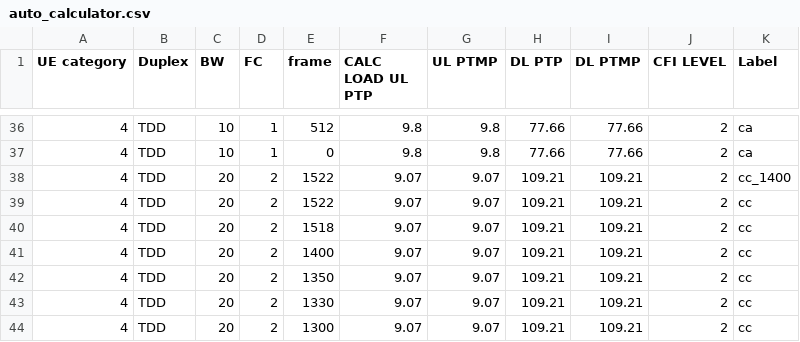
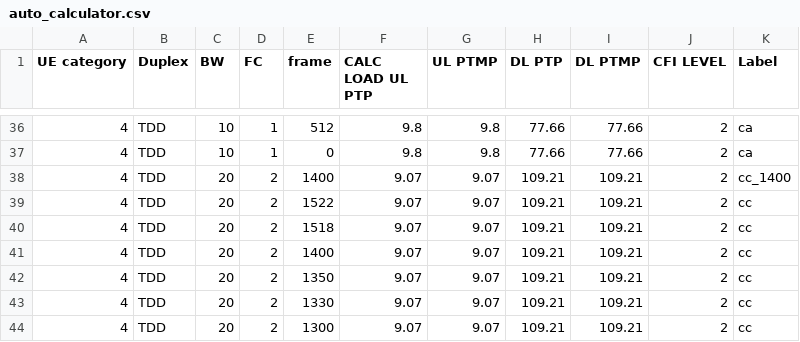
Before and after one commit to airspansvg/Testspan_Runners, a CSV file: src/main/resources/Traffic/auto_calculator.csv, drawn as a sheet; only a part is shown, gaps mark what is left out.

Commit message:
added new label

```diff
--- a/src/main/resources/Traffic/auto_calculator.csv
+++ b/src/main/resources/Traffic/auto_calculator.csv
@@ -37,3 +37,3 @@ UE category,Duplex,BW,FC,frame,CALC LOAD UL PTP,UL PTMP,DL PTP,DL PTMP,CFI LEVEL
 4,TDD,10,1,0,9.8,9.8,77.66,77.66,2,ca
-4,TDD,20,2,1522,9.07,9.07,109.21,109.21,2,cc_1400
+4,TDD,20,2,1400,9.07,9.07,109.21,109.21,2,cc_1400
 4,TDD,20,2,1522,9.07,9.07,109.21,109.21,2,cc
```
